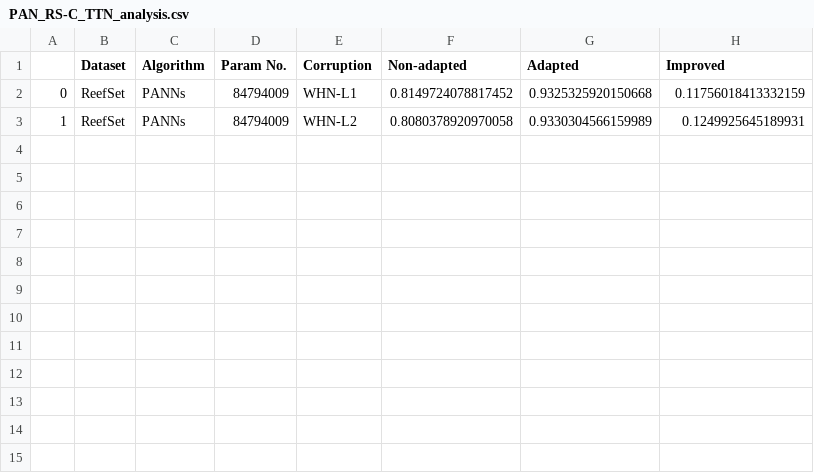
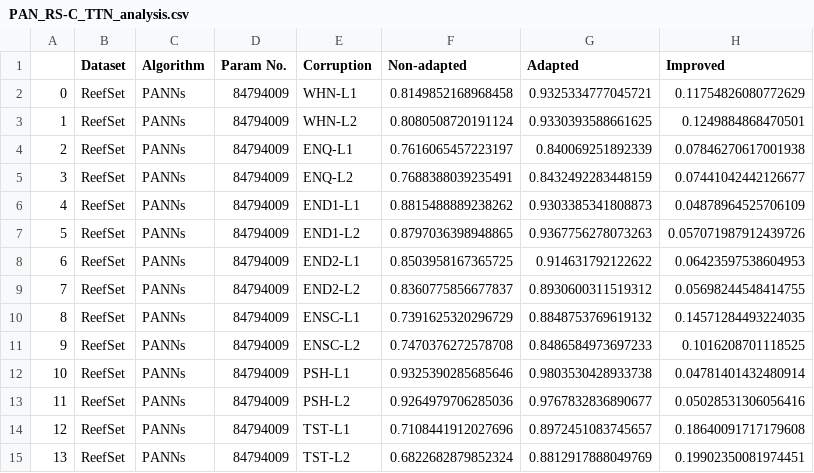
Before and after one commit to Andy-Shao/DHAuDS, a CSV file: result/ReefSet/PANNs/TTN/PAN_RS-C_TTN_analysis.csv, drawn as a sheet.

Commit message:
add multi-ttn analysis

```diff
--- a/result/ReefSet/PANNs/TTN/PAN_RS-C_TTN_analysis.csv
+++ b/result/ReefSet/PANNs/TTN/PAN_RS-C_TTN_analysis.csv
@@ -1,3 +1,15 @@
 ,Dataset,Algorithm,Param No.,Corruption,Non-adapted,Adapted,Improved
-0,ReefSet,PANNs,84794009,WHN-L1,0.8149724078817452,0.9325325920150668,0.11756018413332159
-1,ReefSet,PANNs,84794009,WHN-L2,0.8080378920970058,0.9330304566159989,0.1249925645189931
+0,ReefSet,PANNs,84794009,WHN-L1,0.8149852168968458,0.9325334777045721,0.11754826080772629
+1,ReefSet,PANNs,84794009,WHN-L2,0.8080508720191124,0.9330393588661625,0.1249884868470501
+2,ReefSet,PANNs,84794009,ENQ-L1,0.7616065457223197,0.840069251892339,0.07846270617001938
+3,ReefSet,PANNs,84794009,ENQ-L2,0.7688388039235491,0.8432492283448159,0.07441042442126677
+4,ReefSet,PANNs,84794009,END1-L1,0.8815488889238262,0.9303385341808873,0.04878964525706109
+5,ReefSet,PANNs,84794009,END1-L2,0.8797036398948865,0.9367756278073263,0.057071987912439726
+6,ReefSet,PANNs,84794009,END2-L1,0.8503958167365725,0.914631792122622,0.06423597538604953
+7,ReefSet,PANNs,84794009,END2-L2,0.8360775856677837,0.8930600311519312,0.05698244548414755
+8,ReefSet,PANNs,84794009,ENSC-L1,0.7391625320296729,0.8848753769619132,0.14571284493224035
+9,ReefSet,PANNs,84794009,ENSC-L2,0.7470376272578708,0.8486584973697233,0.1016208701118525
+10,ReefSet,PANNs,84794009,PSH-L1,0.9325390285685646,0.9803530428933738,0.04781401432480914
+11,ReefSet,PANNs,84794009,PSH-L2,0.9264979706285036,0.9767832836890677,0.05028531306056416
+12,ReefSet,PANNs,84794009,TST-L1,0.7108441912027696,0.8972451083745657,0.18640091717179608
+13,ReefSet,PANNs,84794009,TST-L2,0.6822682879852324,0.8812917888049769,0.19902350081974451
```
Also changed, not shown: 1 other file.
